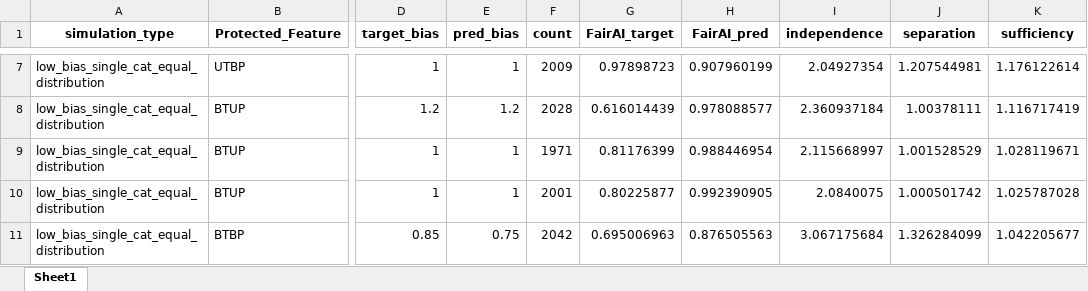
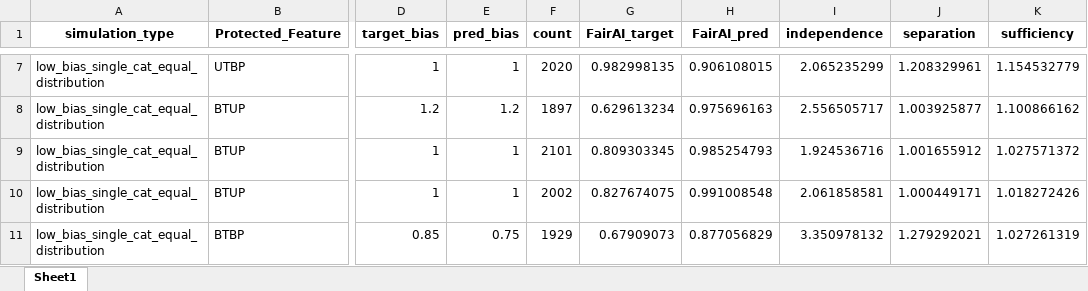
Before and after one commit to arushi-jain-27/bias_and_fairness, an Excel workbook: results/regression_simulations.xlsx, sheet Sheet1, drawn as a sheet; only a part is shown, gaps mark what is left out; values as stored, in another font and other column widths than the file's, no borders; conditional formats not drawn; the diff covers the shown part only; the diff names each change by its address in the sheet, - before the commit and + after, or states it on an @@ line.

```diff
--- a/results/regression_simulations.xlsx (sheet Sheet1)
+++ b/results/regression_simulations.xlsx (sheet Sheet1)
-F7 (count): 2009
+F7 (count): 2020
-G7 (FairAI_target): 0.97898723
+G7 (FairAI_target): 0.982998135
-H7 (FairAI_pred): 0.907960199
+H7 (FairAI_pred): 0.906108015
-I7 (independence): 2.04927354
+I7 (independence): 2.065235299
-J7 (separation): 1.207544981
+J7 (separation): 1.208329961
-K7 (sufficiency): 1.176122614
+K7 (sufficiency): 1.154532779
-F8 (count): 2028
+F8 (count): 1897
-G8 (FairAI_target): 0.616014439
+G8 (FairAI_target): 0.629613234
-H8 (FairAI_pred): 0.978088577
+H8 (FairAI_pred): 0.975696163
-I8 (independence): 2.360937184
+I8 (independence): 2.556505717
-J8 (separation): 1.00378111
+J8 (separation): 1.003925877
-K8 (sufficiency): 1.116717419
+K8 (sufficiency): 1.100866162
-F9 (count): 1971
+F9 (count): 2101
-G9 (FairAI_target): 0.81176399
+G9 (FairAI_target): 0.809303345
-H9 (FairAI_pred): 0.988446954
+H9 (FairAI_pred): 0.985254793
-I9 (independence): 2.115668997
+I9 (independence): 1.924536716
-J9 (separation): 1.001528529
+J9 (separation): 1.001655912
-K9 (sufficiency): 1.028119671
+K9 (sufficiency): 1.027571372
-F10 (count): 2001
+F10 (count): 2002
-G10 (FairAI_target): 0.80225877
+G10 (FairAI_target): 0.827674075
-H10 (FairAI_pred): 0.992390905
+H10 (FairAI_pred): 0.991008548
-I10 (independence): 2.0840075
+I10 (independence): 2.061858581
-J10 (separation): 1.000501742
+J10 (separation): 1.000449171
-K10 (sufficiency): 1.025787028
+K10 (sufficiency): 1.018272426
-F11 (count): 2042
+F11 (count): 1929
-G11 (FairAI_target): 0.695006963
+G11 (FairAI_target): 0.67909073
-H11 (FairAI_pred): 0.876505563
+H11 (FairAI_pred): 0.877056829
-I11 (independence): 3.067175684
+I11 (independence): 3.350978132
-J11 (separation): 1.326284099
+J11 (separation): 1.279292021
-K11 (sufficiency): 1.042205677
+K11 (sufficiency): 1.027261319
```
Also changed, not shown: 112 edited cells elsewhere in this sheet, 2 other files.
